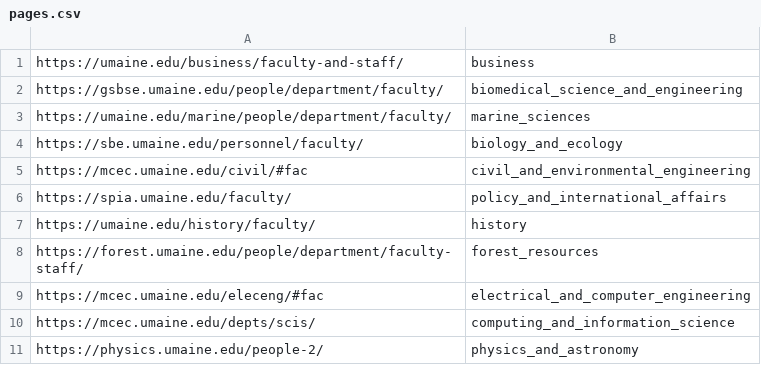
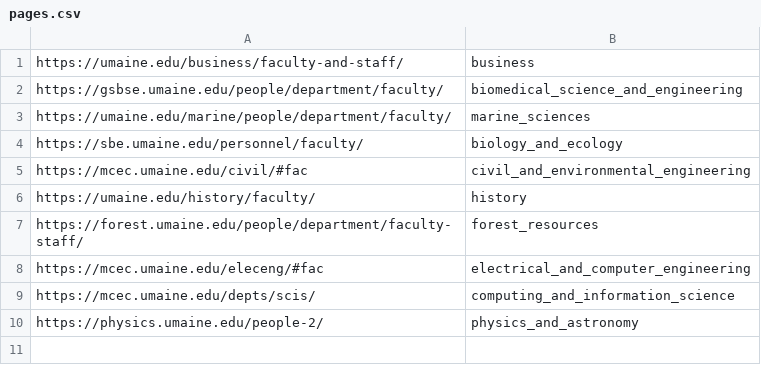
Before and after one commit to CDurepos/scholarsphere, a CSV file: scraping/UMO/pages.csv, drawn as a sheet.

```diff
--- a/scraping/UMO/pages.csv
+++ b/scraping/UMO/pages.csv
@@ -5,3 +5,2 @@ https://sbe.umaine.edu/personnel/faculty/, biology_and_ecology
 https://mcec.umaine.edu/civil/#fac, civil_and_environmental_engineering
-https://spia.umaine.edu/faculty/, policy_and_international_affairs
 https://umaine.edu/history/faculty/, history
```
Also changed, not shown: 4 other files.
